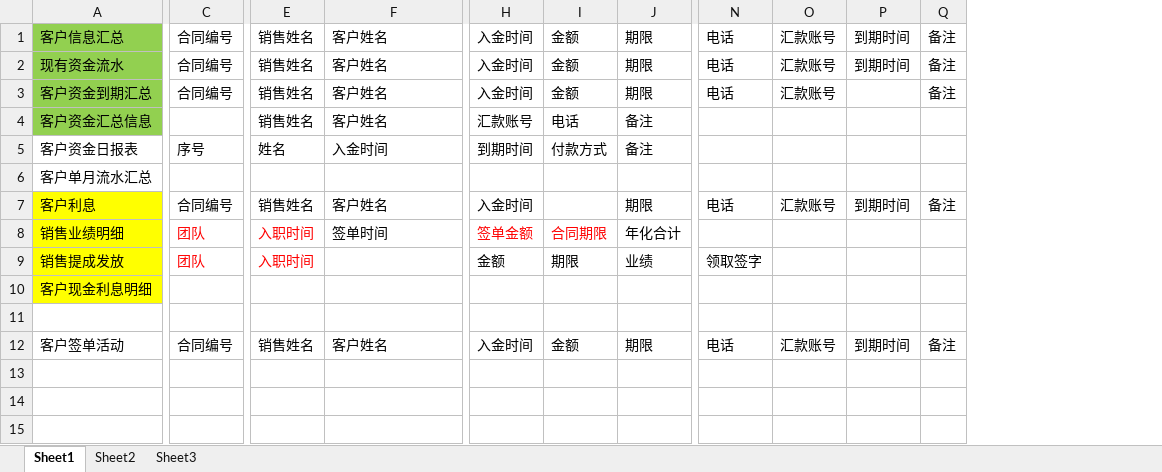
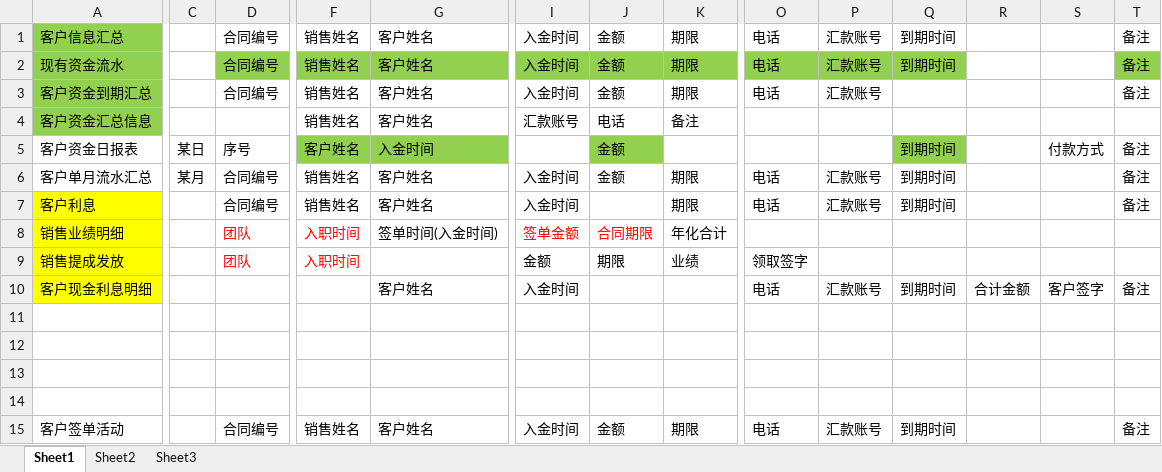
Before and after one commit to haerxiong/jing, an Excel workbook: 说明.xlsx, sheet Sheet1, drawn as a sheet; only a part is shown, gaps mark what is left out; values as stored, in another font and other column widths than the file's, no borders; addresses are those after the commit; rows hold the shown columns only; the diff covers the shown part only; the diff names each change by its address in the sheet, - before the commit and + after, or states it on an @@ line.

```diff
--- a/说明.xlsx (sheet Sheet1)
+++ b/说明.xlsx (sheet Sheet1)
+column C, rows 5-6: 某日 | 某月
+column R, row 10: 合计金额
+column S, rows 5-10: 付款方式 |  |  |  |  | 客户签字
-D2:G2 fill: none
+D2:G2 fill: #92D050
-I2:K2 fill: none
+I2:K2 fill: #92D050
-O2:Q2 fill: none
+O2:Q2 fill: #92D050
-T2 fill: none
+T2 fill: #92D050
-F5: 姓名
+F5: 客户姓名
-F5:G5 fill: none
+F5:G5 fill: #92D050
-I5: 到期时间
+I5: (empty)
-J5: 付款方式
+J5: 金额
-J5 fill: none
+J5 fill: #92D050
-K5: 备注
+K5: (empty)
-Q5:Q6: (empty)
+Q5:Q6: 到期时间
-Q5 fill: none
+Q5 fill: #92D050
-T5:T6: (empty)
+T5:T6: 备注
-D6: (empty)
+D6: 合同编号
-F6: (empty)
+F6: 销售姓名
-G6: (empty)
+G6: 客户姓名
-I6: (empty)
+I6: 入金时间
-J6: (empty)
+J6: 金额
-K6: (empty)
+K6: 期限
-O6: (empty)
+O6: 电话
-P6: (empty)
+P6: 汇款账号
-G8: 签单时间
+G8: 签单时间(入金时间)
-G10: (empty)
+G10: 客户姓名
-I10: (empty)
+I10: 入金时间
-O10: (empty)
+O10: 电话
-P10: (empty)
+P10: 汇款账号
-Q10: (empty)
+Q10: 到期时间
-T10: (empty)
+T10: 备注
+row 11: (empty)
+row 12: (empty)
+row 13: (empty)
```
Also changed, not shown: 4 edited cells and cell formats elsewhere in this sheet, 11 other files.
